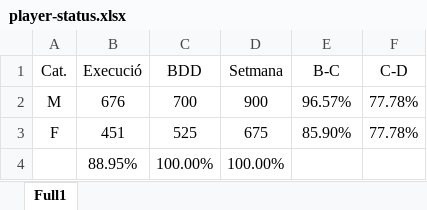
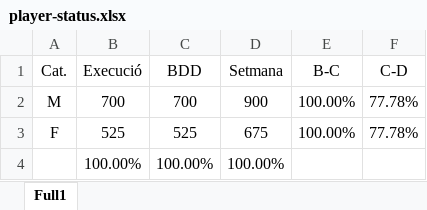
Before and after one commit to xavigs/breaks-analyzer, an Excel workbook: player-status.xlsx, sheet Full1, drawn as a sheet; values as stored, in another font and other column widths than the file's, no borders; the diff names each change by its address in the sheet, - before the commit and + after, or states it on an @@ line.

Commit message:
Excel update (VII)

```diff
--- a/player-status.xlsx (sheet Full1)
+++ b/player-status.xlsx (sheet Full1)
-B2 (Execució): 676
+B2 (Execució): 700
-E2 (B-C): 96.57%
+E2 (B-C): 100.00%
-B3 (Execució): 451
+B3 (Execució): 525
-E3 (B-C): 85.90%
+E3 (B-C): 100.00%
-B4 (Execució): 88.95%
+B4 (Execució): 100.00%
```
